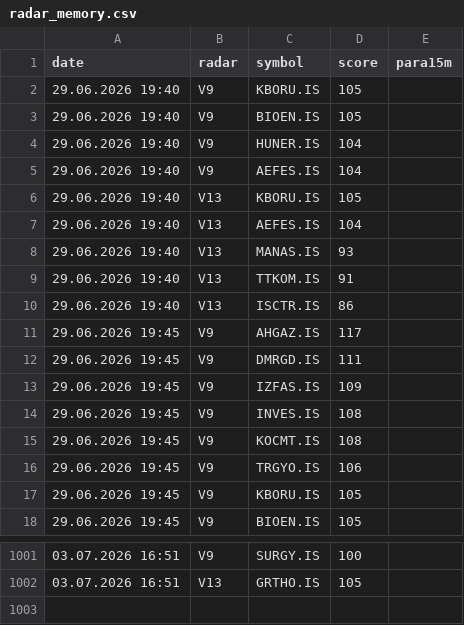
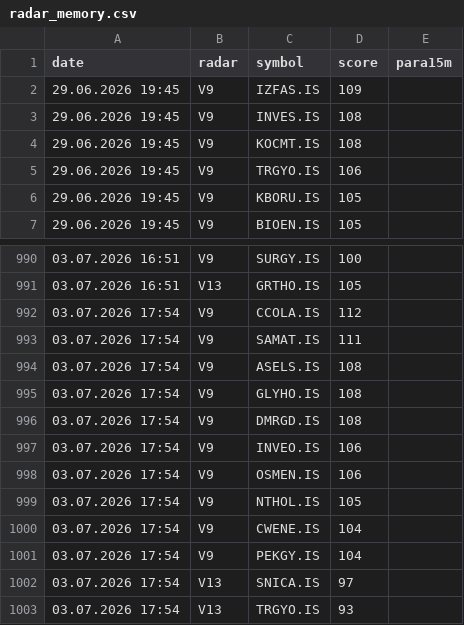
Before and after one commit to gokhan-bist-radar/gokhan-bist-radar, a CSV file: radar_memory.csv, drawn as a sheet; only a part is shown, gaps mark what is left out; removed rows and columns are numbered as before the commit, all else as after; the diff names each change by its address in the sheet, - before the commit and + after, or states it on an @@ line.

```diff
--- a/radar_memory.csv
+++ b/radar_memory.csv
-row 2: 29.06.2026 19:40 | V9 | KBORU.IS | 105
-row 3: 29.06.2026 19:40 | V9 | BIOEN.IS | 105
-row 4: 29.06.2026 19:40 | V9 | HUNER.IS | 104
-row 5: 29.06.2026 19:40 | V9 | AEFES.IS | 104
-row 6: 29.06.2026 19:40 | V13 | KBORU.IS | 105
-row 7: 29.06.2026 19:40 | V13 | AEFES.IS | 104
-row 8: 29.06.2026 19:40 | V13 | MANAS.IS | 93
-row 9: 29.06.2026 19:40 | V13 | TTKOM.IS | 91
-row 10: 29.06.2026 19:40 | V13 | ISCTR.IS | 86
-row 11: 29.06.2026 19:45 | V9 | AHGAZ.IS | 117
-row 12: 29.06.2026 19:45 | V9 | DMRGD.IS | 111
+row 992: 03.07.2026 17:54 | V9 | CCOLA.IS | 112
+row 993: 03.07.2026 17:54 | V9 | SAMAT.IS | 111
+row 994: 03.07.2026 17:54 | V9 | ASELS.IS | 108
+row 995: 03.07.2026 17:54 | V9 | GLYHO.IS | 108
+row 996: 03.07.2026 17:54 | V9 | DMRGD.IS | 108
+row 997: 03.07.2026 17:54 | V9 | INVEO.IS | 106
+row 998: 03.07.2026 17:54 | V9 | OSMEN.IS | 106
+row 999: 03.07.2026 17:54 | V9 | NTHOL.IS | 105
+row 1000: 03.07.2026 17:54 | V9 | CWENE.IS | 104
+row 1001: 03.07.2026 17:54 | V9 | PEKGY.IS | 104
+row 1002: 03.07.2026 17:54 | V13 | SNICA.IS | 97
+row 1003: 03.07.2026 17:54 | V13 | TRGYO.IS | 93
```
Also changed, not shown: radar_performance.csv, radar_signals.csv.
